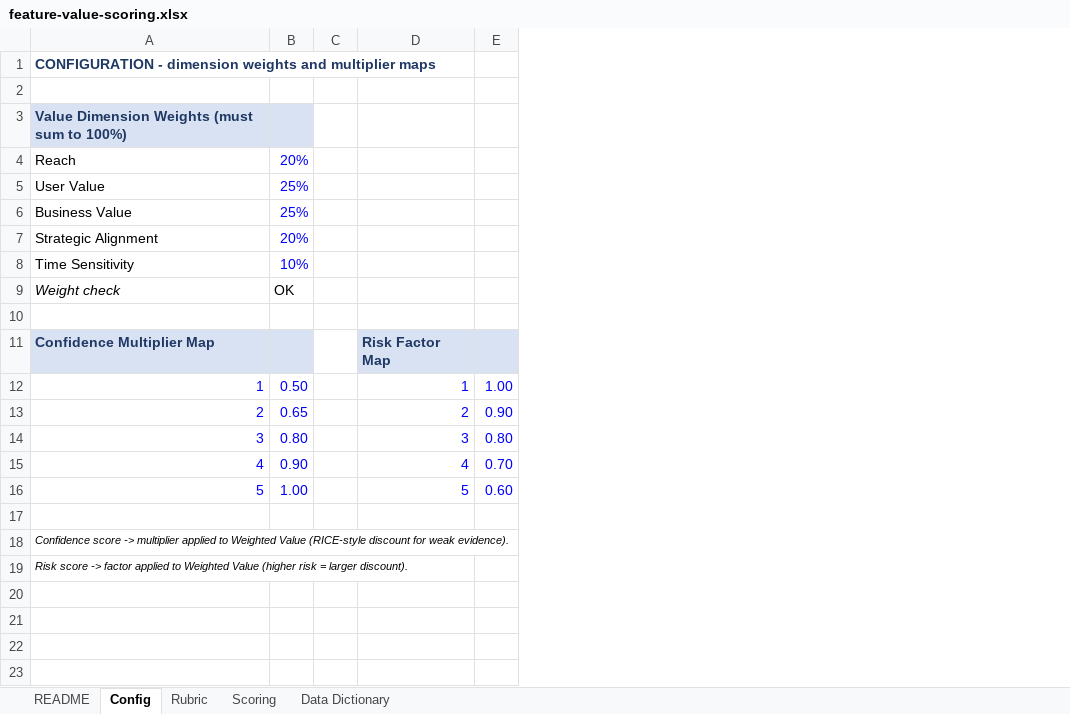
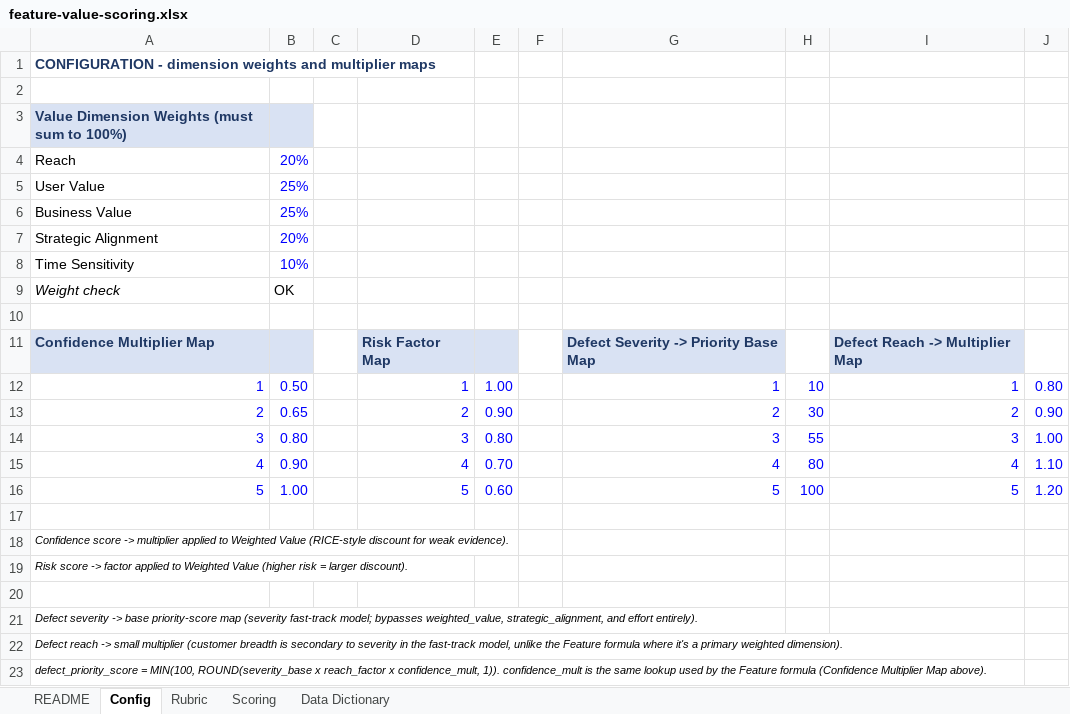
Before and after one commit to dispatch-derek/admin-console, an Excel workbook: feature-value-scoring.xlsx, sheet Config, drawn as a sheet; values as stored, in another font and other column widths than the file's, no borders; the diff names each change by its address in the sheet, - before the commit and + after, or states it on an @@ line.

```diff
--- a/feature-value-scoring.xlsx (sheet Config)
+++ b/feature-value-scoring.xlsx (sheet Config)
+column F, empty
+column G, rows 11-16: Defect Severity -> Priority Base Map | 1 | 2 | 3 | 4 | 5
+column H, rows 12-16: 10 | 30 | 55 | 80 | 100
+column I, rows 11-16: Defect Reach -> Multiplier Map | 1 | 2 | 3 | 4 | 5
+column J, rows 12-16: 0.80 | 0.90 | 1.00 | 1.10 | 1.20
+row 20: (empty)
+row 21: Defect severity -> base priority-score map (severity fast-track model; bypasses weighted_value, strategic_alignment, and effort entirely).
+row 22: Defect reach -> small multiplier (customer breadth is secondary to severity in the fast-track model, unlike the Feature formula where it's a primary weighted dimension).
+row 23: defect_priority_score = MIN(100, ROUND(severity_base x reach_factor x confidence_mult, 1)). confidence_mult is the same lookup used by the Feature formula (Confidence Multiplier Map above).
```
Also changed, not shown: sheet Scoring, sheet Data Dictionary, sheet README, sheet Rubric, formulas that keep their value, 4 other files.
